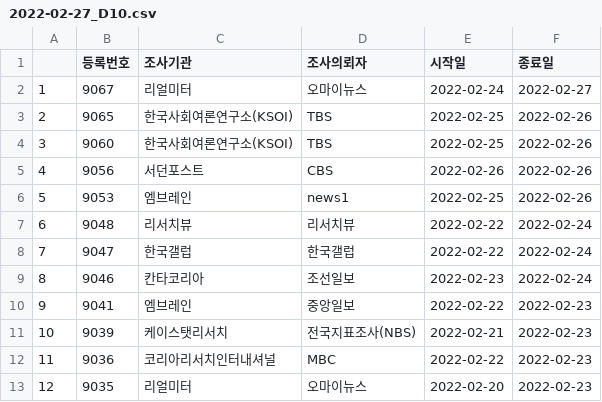
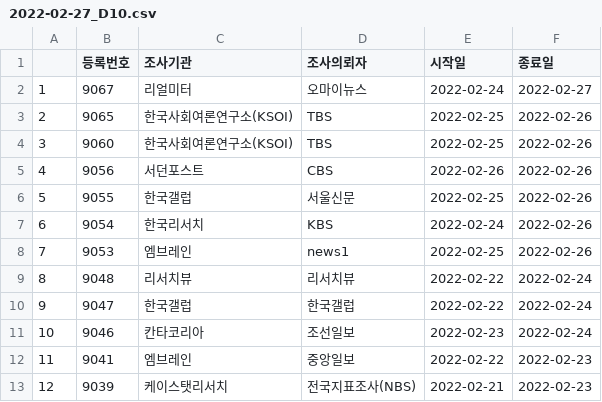
Before and after one commit to scholarsbookcase/koreanelectionpolls2022, a CSV file: IncludedPollsByDate/2022-02-27_D10.csv, drawn as a sheet; only a part is shown; the shorter side is filled out with more unchanged rows; addresses are those after the commit; the diff names each change by its address in the sheet, - before the commit and + after, or states it on an @@ line.

```diff
--- a/IncludedPollsByDate/2022-02-27_D10.csv
+++ b/IncludedPollsByDate/2022-02-27_D10.csv
+row 6: 5 | 9055 | 한국갤럽 | 서울신문 | 2022-02-25 | 2022-02-26
+row 7: 6 | 9054 | 한국리서치 | KBS | 2022-02-24 | 2022-02-26
@@ column A renumbered from row 8 down @@
```
Also changed, not shown: IncludedPollsByDate/2022-02-26_D10.csv, IncludedPollsByDate/2022-02-26_D14.csv, 10 other files.
